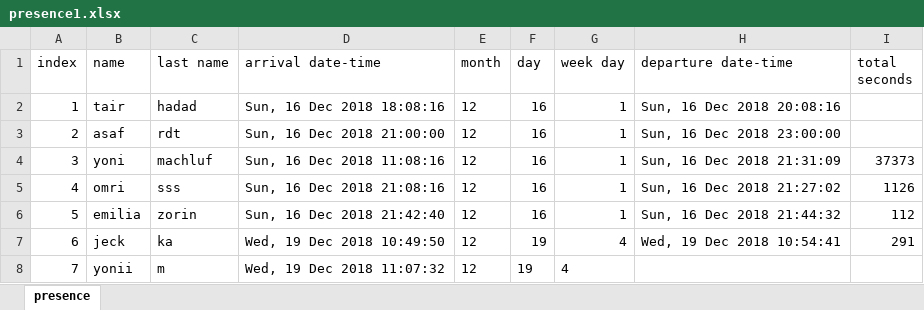
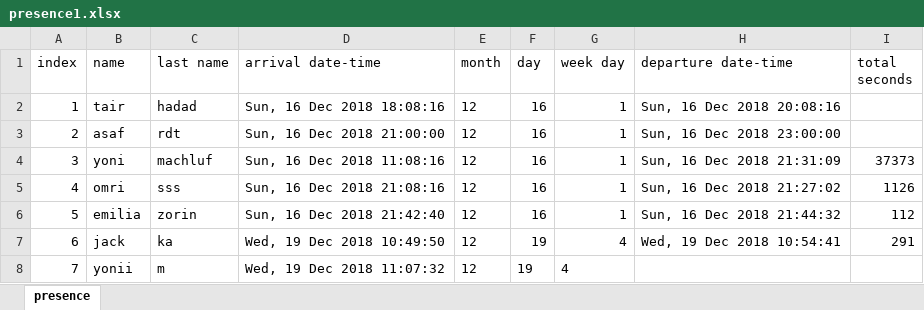
Before and after one commit to MichalTshobruzki/Group2_Yesodot, an Excel workbook: final project/presence1.xlsx, sheet presence, drawn as a sheet; values as stored, in another font and other column widths than the file's, no borders; the diff names each change by its address in the sheet, - before the commit and + after, or states it on an @@ line.

```diff
--- a/final project/presence1.xlsx (sheet presence)
+++ b/final project/presence1.xlsx (sheet presence)
-B7 (name): jeck
+B7 (name): jack
```
Also changed, not shown: final project/EOD.xlsx, final project/Inventory.xlsx, 2 other files.
